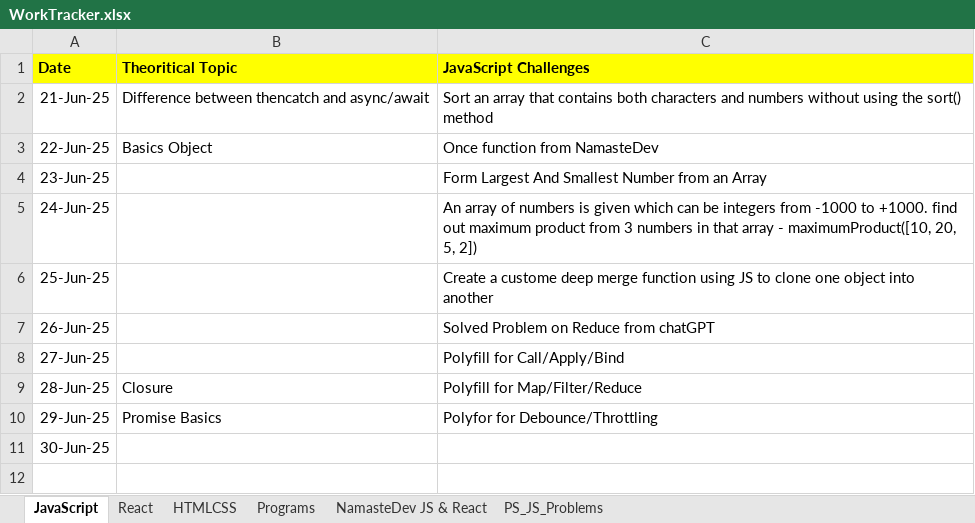
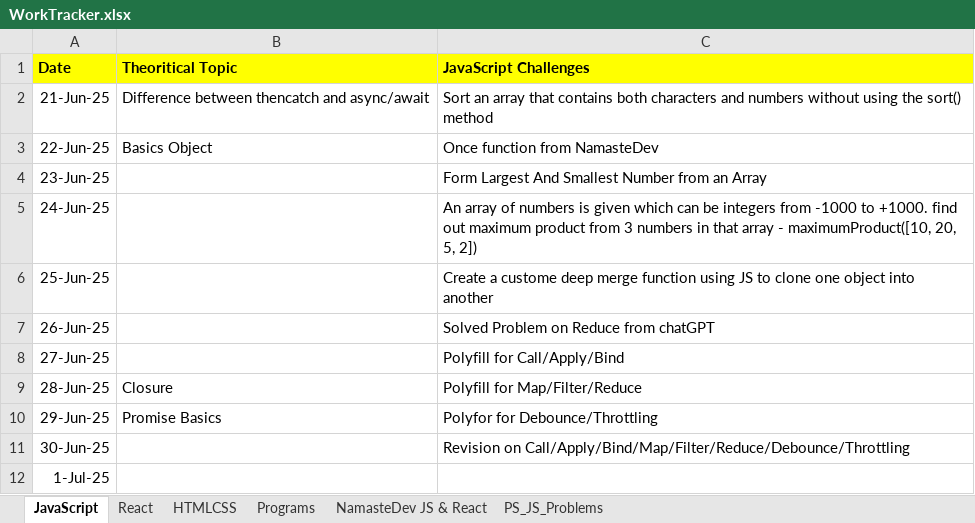
Before and after one commit to RakeshRanjanUIDeveloper/CodeWithJavaScript, an Excel workbook: WorkTracker.xlsx, sheet JavaScript, drawn as a sheet; values as stored, in another font and other column widths than the file's, no borders; the diff names each change by its address in the sheet, - before the commit and + after, or states it on an @@ line.

```diff
--- a/WorkTracker.xlsx (sheet JavaScript)
+++ b/WorkTracker.xlsx (sheet JavaScript)
-C11 (JavaScript Challenges): (empty)
+C11 (JavaScript Challenges): Revision on Call/Apply/Bind/Map/Filter/Reduce/Debounce/Throttling
+row 12: 1-Jul-25
```
Also changed, not shown: sheet NamasteDev JS & React, sheet React, 3 other files.
